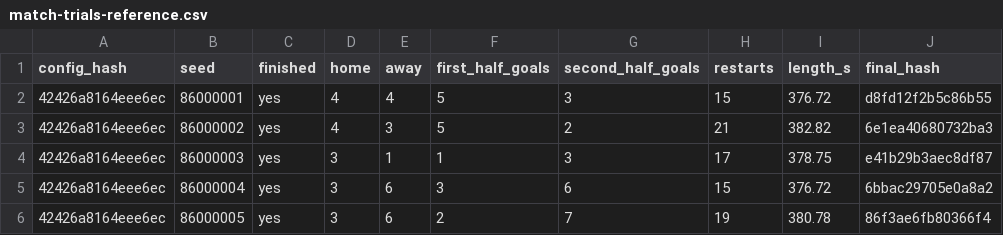
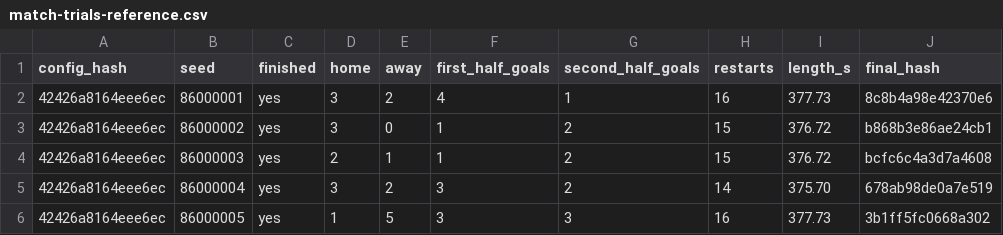
Before and after one commit to enkeldesign/eleven, a CSV file: docs/simulation/match-trials-reference.csv, drawn as a sheet; only a part is shown; the diff covers the shown part only.

```diff
--- a/docs/simulation/match-trials-reference.csv
+++ b/docs/simulation/match-trials-reference.csv
@@ -1,6 +1,6 @@
 config_hash,seed,finished,home,away,first_half_goals,second_half_goals,restarts,length_s,final_hash
-42426a8164eee6ec,86000001,yes,4,4,5,3,15,376.72,d8fd12f2b5c86b55
-42426a8164eee6ec,86000002,yes,4,3,5,2,21,382.82,6e1ea40680732ba3
-42426a8164eee6ec,86000003,yes,3,1,1,3,17,378.75,e41b29b3aec8df87
-42426a8164eee6ec,86000004,yes,3,6,3,6,15,376.72,6bbac29705e0a8a2
-42426a8164eee6ec,86000005,yes,3,6,2,7,19,380.78,86f3ae6fb80366f4
+42426a8164eee6ec,86000001,yes,3,2,4,1,16,377.73,8c8b4a98e42370e6
+42426a8164eee6ec,86000002,yes,3,0,1,2,15,376.72,b868b3e86ae24cb1
+42426a8164eee6ec,86000003,yes,2,1,1,2,15,376.72,bcfc6c4a3d7a4608
+42426a8164eee6ec,86000004,yes,3,2,3,2,14,375.70,678ab98de0a7e519
+42426a8164eee6ec,86000005,yes,1,5,3,3,16,377.73,3b1ff5fc0668a302
```
Also changed, not shown: 44 edited cells elsewhere in this file, docs/simulation/cpu-trials-reference.csv, docs/simulation/restart-trials-reference.csv, 3 other files.
